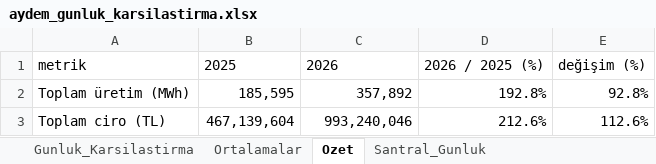
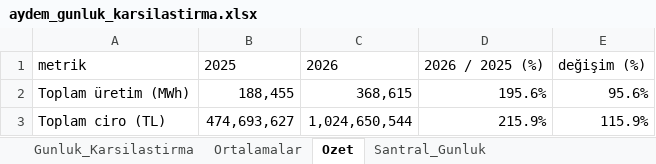
Before and after one commit to iso275934/aydem-site, an Excel workbook: docs/aydem_gunluk_karsilastirma.xlsx, sheet Ozet, drawn as a sheet; values as stored, in another font and other column widths than the file's, no borders; the diff names each change by its address in the sheet, - before the commit and + after, or states it on an @@ line.

```diff
--- a/docs/aydem_gunluk_karsilastirma.xlsx (sheet Ozet)
+++ b/docs/aydem_gunluk_karsilastirma.xlsx (sheet Ozet)
-B2: 185,595
+B2: 188,455
-C2: 357,892
+C2: 368,615
-D2: 192.8%
+D2: 195.6%
-E2: 92.8%
+E2: 95.6%
-B3: 467,139,604
+B3: 474,693,627
-C3: 993,240,046
+C3: 1,024,650,544
-D3: 212.6%
+D3: 215.9%
-E3: 112.6%
+E3: 115.9%
```
Also changed, not shown: sheet Santral_Gunluk, sheet Ortalamalar, sheet Gunluk_Karsilastirma, charts or pictures, 2 other files.
